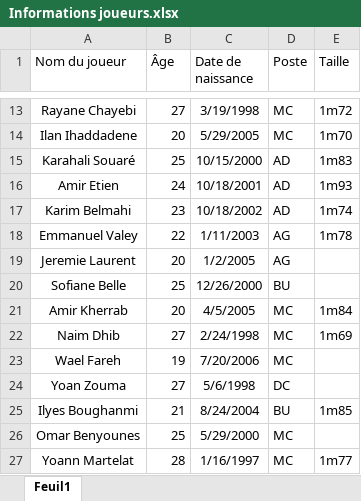
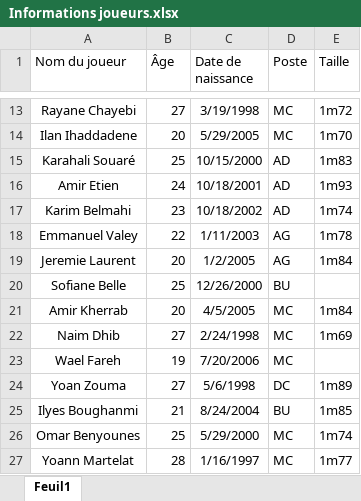
Before and after one commit to Chris15100/lld-app, an Excel workbook: data/Informations joueurs.xlsx, sheet Feuil1, drawn as a sheet; only a part is shown, gaps mark what is left out; values as stored, in another font and other column widths than the file's, no borders; conditional formats not drawn; the diff names each change by its address in the sheet, - before the commit and + after, or states it on an @@ line.

```diff
--- a/data/Informations joueurs.xlsx (sheet Feuil1)
+++ b/data/Informations joueurs.xlsx (sheet Feuil1)
-E19 (Taille): (empty)
+E19 (Taille): 1m84
-E24 (Taille): (empty)
+E24 (Taille): 1m89
-E26 (Taille): (empty)
+E26 (Taille): 1m74
```
Also changed, not shown: data/Poids-Masse grasse.xlsx, data/Présences.xlsx, 2 other files.
